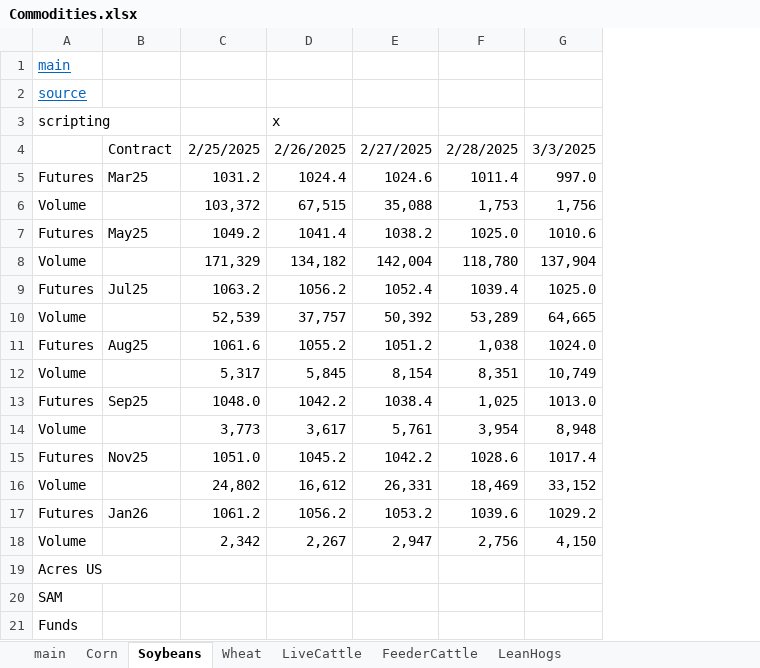
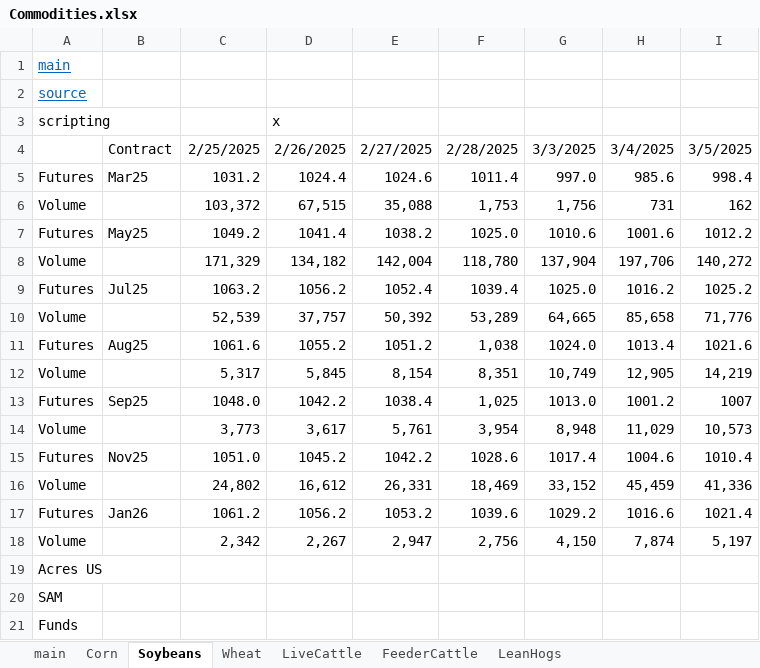
Before and after one commit to cchristner/models, an Excel workbook: Commodities.xlsx, sheet Soybeans, drawn as a sheet; values as stored, in another font and other column widths than the file's, no borders; the diff names each change by its address in the sheet, - before the commit and + after, or states it on an @@ line.

```diff
--- a/Commodities.xlsx (sheet Soybeans)
+++ b/Commodities.xlsx (sheet Soybeans)
+column H, rows 4-18: 3/4/2025 | 985.6 | 731 | 1001.6 | 197,706 | 1016.2 | 85,658 | 1013.4 | 12,905 | 1001.2 | 11,029 | 1004.6 | 45,459 | 1016.6 | 7,874
+column I, rows 4-18: 3/5/2025 | 998.4 | 162 | 1012.2 | 140,272 | 1025.2 | 71,776 | 1021.6 | 14,219 | 1007 | 10,573 | 1010.4 | 41,336 | 1021.4 | 5,197
```
Also changed, not shown: sheet Corn.
